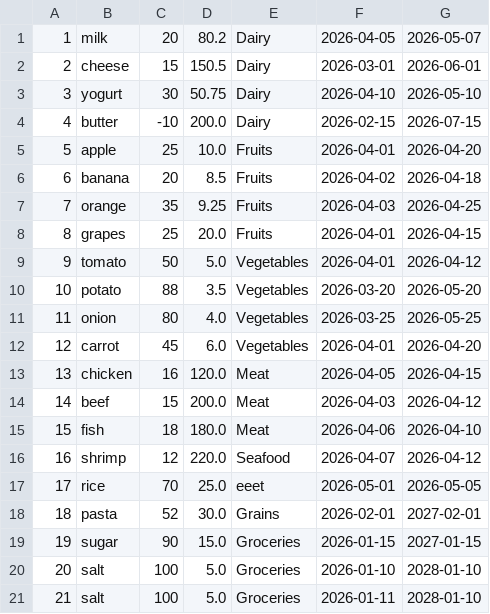
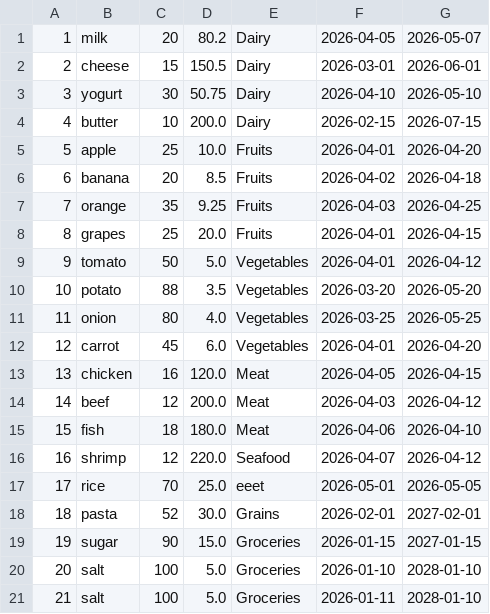
Before and after one commit to Abdelrhman-Roma/inventory-management-system, a CSV file: products.csv, drawn as a sheet.

```diff
--- a/products.csv
+++ b/products.csv
@@ -3,3 +3,3 @@
 3,yogurt,30,50.75,Dairy,2026-04-10,2026-05-10
-4,butter,-10,200.0,Dairy,2026-02-15,2026-07-15
+4,butter,10,200.0,Dairy,2026-02-15,2026-07-15
 5,apple,25,10.0,Fruits,2026-04-01,2026-04-20
@@ -13,3 +13,3 @@
 13,chicken,16,120.0,Meat,2026-04-05,2026-04-15
-14,beef,15,200.0,Meat,2026-04-03,2026-04-12
+14,beef,12,200.0,Meat,2026-04-03,2026-04-12
 15,fish,18,180.0,Meat,2026-04-06,2026-04-10
```
Also changed, not shown: Clients.csv, orders.csv, 12 other files.
